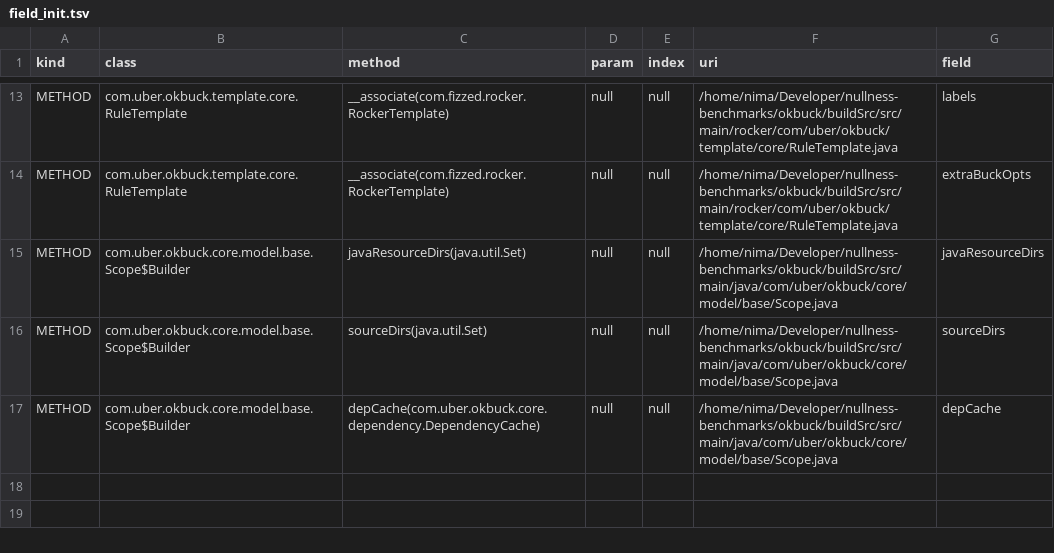
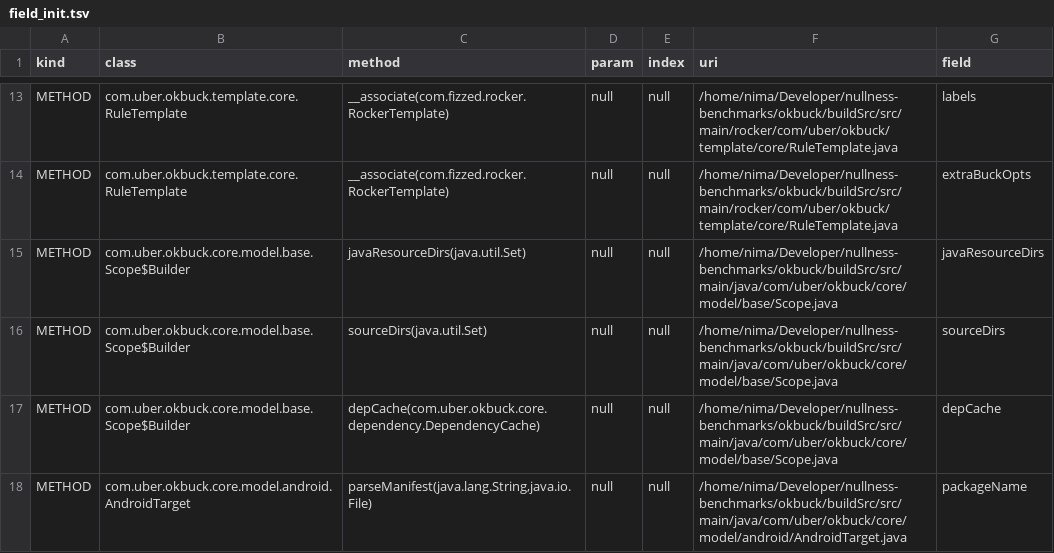
Before and after one commit to nimakarimipour/okbuck, a TSV file: annotator-out/0/field_init.tsv, drawn as a sheet; only a part is shown, gaps mark what is left out.

```diff
--- a/annotator-out/0/field_init.tsv
+++ b/annotator-out/0/field_init.tsv
@@ -17 +17,2 @@ METHOD	com.uber.okbuck.core.model.base.Scope$Builder	sourceDirs(java.util.Set)	n
 METHOD	com.uber.okbuck.core.model.base.Scope$Builder	depCache(com.uber.okbuck.core.dependency.DependencyCache)	null	null	/home/nima/Developer/nullness-benchmarks/okbuck/buildSrc/src/main/java/com/uber/okbuck/core/model/base/Scope.java	depCache
+METHOD	com.uber.okbuck.core.model.android.AndroidTarget	parseManifest(java.lang.String,java.io.File)	null	null	/home/nima/Developer/nullness-benchmarks/okbuck/buildSrc/src/main/java/com/uber/okbuck/core/model/android/AndroidTarget.java	packageName
```
Also changed, not shown: annotator-out/0/errors.tsv, annotator-out/0/fixes.tsv, 6 other files.
